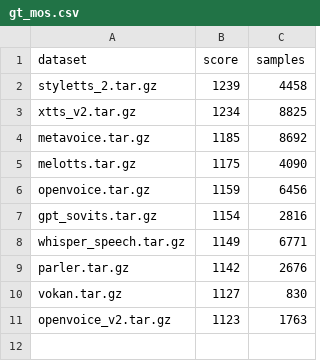
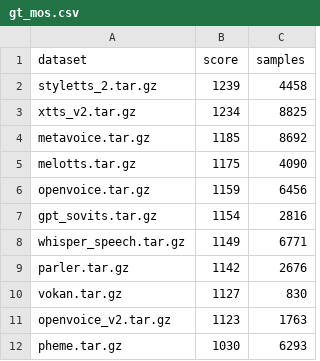
Before and after one commit to MiniXC/ttsdb, a CSV file: examples/tts_arena/gt_mos.csv, drawn as a sheet.

```diff
--- a/examples/tts_arena/gt_mos.csv
+++ b/examples/tts_arena/gt_mos.csv
@@ -11 +11,2 @@ vokan.tar.gz,1127,830
 openvoice_v2.tar.gz,1123,1763
+pheme.tar.gz,1030,6293
```
Also changed, not shown: examples/tts_arena/correlations.csv, examples/tts_arena/utmos.csv, 5 other files.
